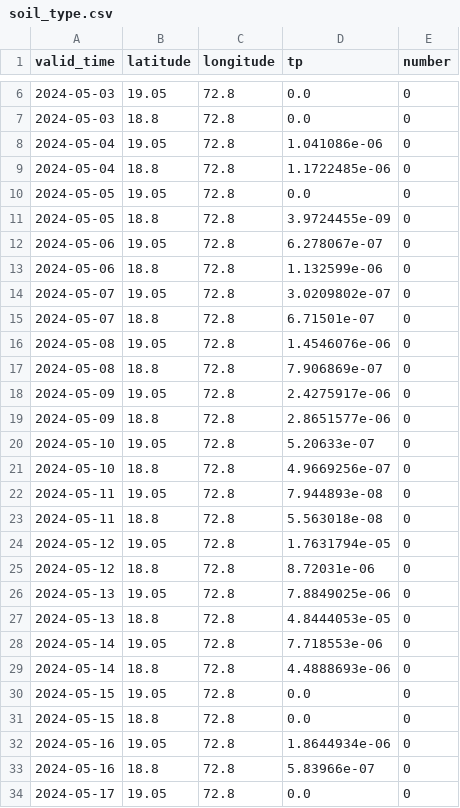
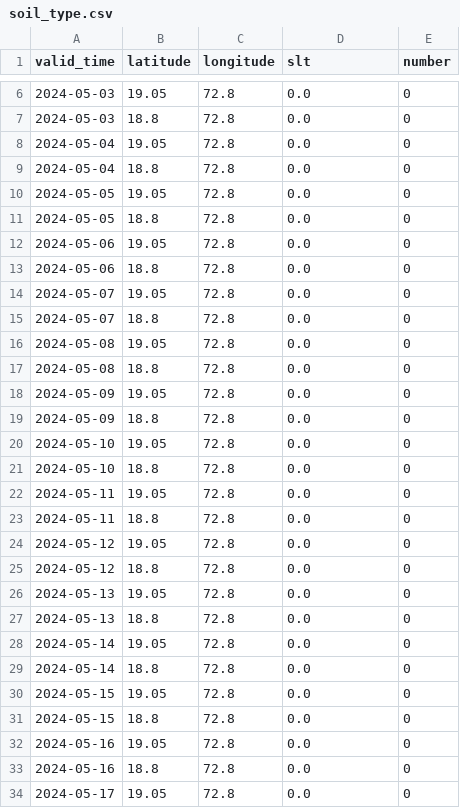
Before and after one commit to Franky170504/weather, a CSV file: notebook/data/soil_type.csv, drawn as a sheet; only a part is shown, gaps mark what is left out; the diff covers the shown part only.

Commit message:
refractored the incorrect data

```diff
--- a/notebook/data/soil_type.csv
+++ b/notebook/data/soil_type.csv
@@ -1 +1 @@
-valid_time,latitude,longitude,tp,number
+valid_time,latitude,longitude,slt,number
@@ -7,28 +7,28 @@ valid_time,latitude,longitude,tp,number
 2024-05-03,18.8,72.8,0.0,0
-2024-05-04,19.05,72.8,1.041086e-06,0
-2024-05-04,18.8,72.8,1.1722485e-06,0
+2024-05-04,19.05,72.8,0.0,0
+2024-05-04,18.8,72.8,0.0,0
 2024-05-05,19.05,72.8,0.0,0
-2024-05-05,18.8,72.8,3.9724455e-09,0
-2024-05-06,19.05,72.8,6.278067e-07,0
-2024-05-06,18.8,72.8,1.132599e-06,0
-2024-05-07,19.05,72.8,3.0209802e-07,0
-2024-05-07,18.8,72.8,6.71501e-07,0
-2024-05-08,19.05,72.8,1.4546076e-06,0
-2024-05-08,18.8,72.8,7.906869e-07,0
-2024-05-09,19.05,72.8,2.4275917e-06,0
-2024-05-09,18.8,72.8,2.8651577e-06,0
-2024-05-10,19.05,72.8,5.20633e-07,0
-2024-05-10,18.8,72.8,4.9669256e-07,0
-2024-05-11,19.05,72.8,7.944893e-08,0
-2024-05-11,18.8,72.8,5.563018e-08,0
-2024-05-12,19.05,72.8,1.7631794e-05,0
-2024-05-12,18.8,72.8,8.72031e-06,0
-2024-05-13,19.05,72.8,7.8849025e-06,0
-2024-05-13,18.8,72.8,4.8444053e-05,0
-2024-05-14,19.05,72.8,7.718553e-06,0
-2024-05-14,18.8,72.8,4.4888693e-06,0
+2024-05-05,18.8,72.8,0.0,0
+2024-05-06,19.05,72.8,0.0,0
+2024-05-06,18.8,72.8,0.0,0
+2024-05-07,19.05,72.8,0.0,0
+2024-05-07,18.8,72.8,0.0,0
+2024-05-08,19.05,72.8,0.0,0
+2024-05-08,18.8,72.8,0.0,0
+2024-05-09,19.05,72.8,0.0,0
+2024-05-09,18.8,72.8,0.0,0
+2024-05-10,19.05,72.8,0.0,0
+2024-05-10,18.8,72.8,0.0,0
+2024-05-11,19.05,72.8,0.0,0
+2024-05-11,18.8,72.8,0.0,0
+2024-05-12,19.05,72.8,0.0,0
+2024-05-12,18.8,72.8,0.0,0
+2024-05-13,19.05,72.8,0.0,0
+2024-05-13,18.8,72.8,0.0,0
+2024-05-14,19.05,72.8,0.0,0
+2024-05-14,18.8,72.8,0.0,0
 2024-05-15,19.05,72.8,0.0,0
 2024-05-15,18.8,72.8,0.0,0
-2024-05-16,19.05,72.8,1.8644934e-06,0
-2024-05-16,18.8,72.8,5.83966e-07,0
+2024-05-16,19.05,72.8,0.0,0
+2024-05-16,18.8,72.8,0.0,0
 2024-05-17,19.05,72.8,0.0,0
```
Also changed, not shown: 24 edited cells elsewhere in this file, notebook/data/_volumetric_soil_water_layer_1.csv, notebook/data/sea_surface_temperature.csv, 3 other files.
